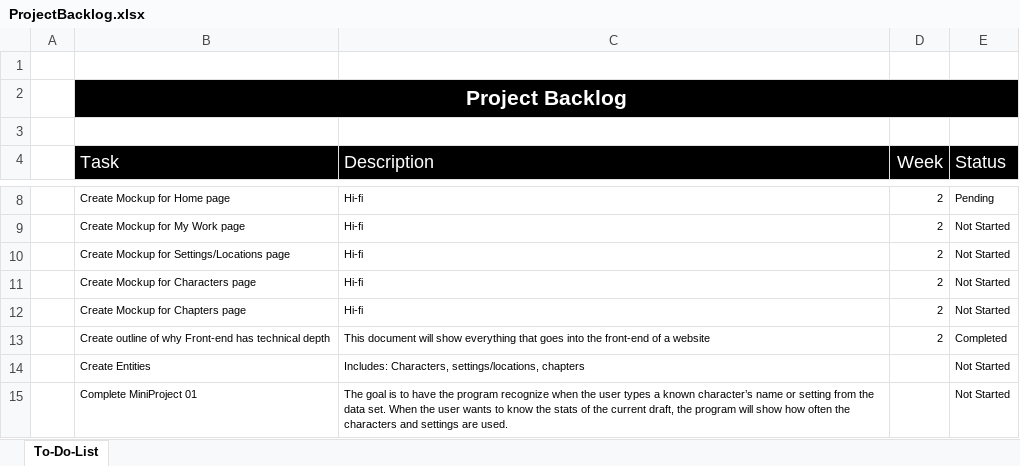
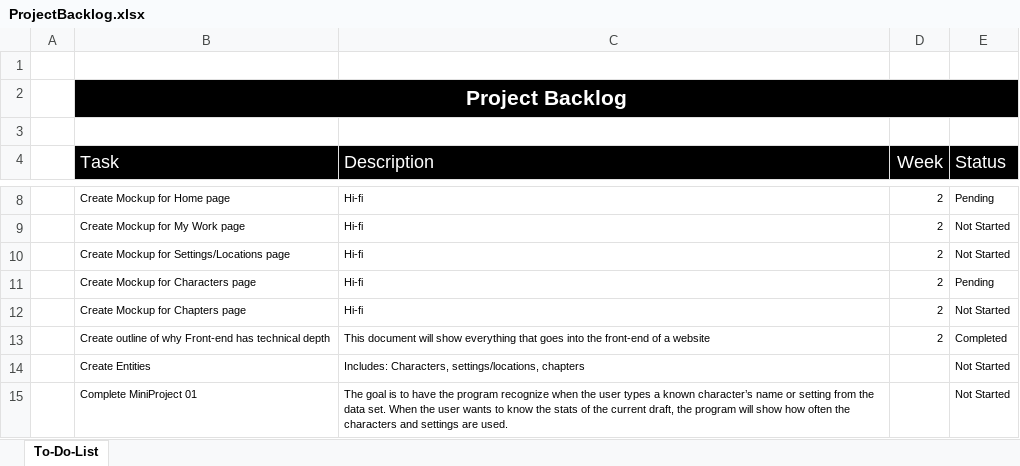
Before and after one commit to kmabey/BlueScriptCapstone, an Excel workbook: DOCUMENTATION/ProjectBacklog.xlsx, sheet To-Do-List, drawn as a sheet; only a part is shown, gaps mark what is left out; values as stored, in another font and other column widths than the file's, no borders; conditional formats and table styles not drawn; the diff names each change by its address in the sheet, - before the commit and + after, or states it on an @@ line.

Commit message:
Small changes to documentation
I got a lot of input on my mockups today and I am going to work on the
mockups more based on the input.

```diff
--- a/DOCUMENTATION/ProjectBacklog.xlsx (sheet To-Do-List)
+++ b/DOCUMENTATION/ProjectBacklog.xlsx (sheet To-Do-List)
-E11 (Status): Not Started
+E11 (Status): Pending
```
Also changed, not shown: 3 other files.
